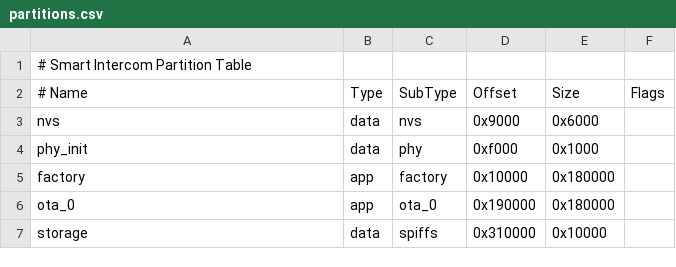
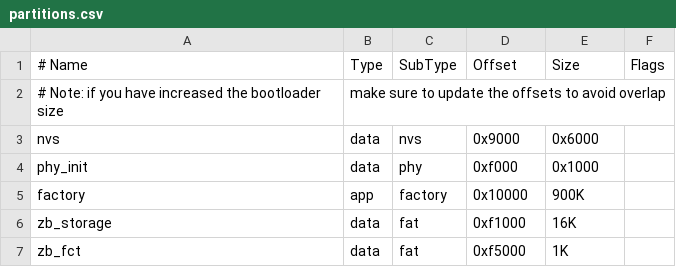
Before and after one commit to vad3x/intercom-bridge, a CSV file: partitions.csv, drawn as a sheet; removed rows and columns are numbered as before the commit, all else as after; the diff names each change by its address in the sheet, - before the commit and + after, or states it on an @@ line.

```diff
--- a/partitions.csv
+++ b/partitions.csv
-row 1: # Smart Intercom Partition Table
+row 2: # Note: if you have increased the bootloader size | make sure to update the offsets to avoid overlap
-E5 (Size): 0x180000
+E5 (Size): 900K
-row 6: ota_0 | app | ota_0 | 0x190000 | 0x180000
-row 7: storage | data | spiffs | 0x310000 | 0x10000
+row 6: zb_storage | data | fat | 0xf1000 | 16K
+row 7: zb_fct | data | fat | 0xf5000 | 1K
```
Also changed, not shown: 31 other files.
